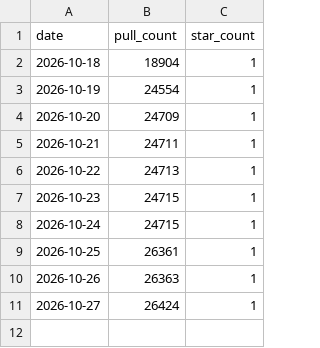
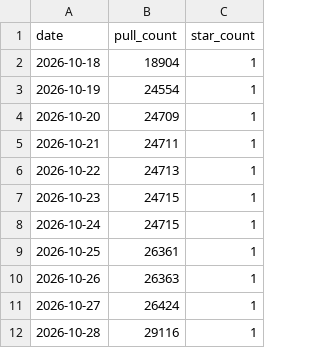
Before and after one commit to msavdert/docker-systemd, a CSV file: stats/pull-counts.csv, drawn as a sheet.

```diff
--- a/stats/pull-counts.csv
+++ b/stats/pull-counts.csv
@@ -11 +11,2 @@ date,pull_count,star_count
 2026-10-27,26424,1
+2026-10-28,29116,1
```
